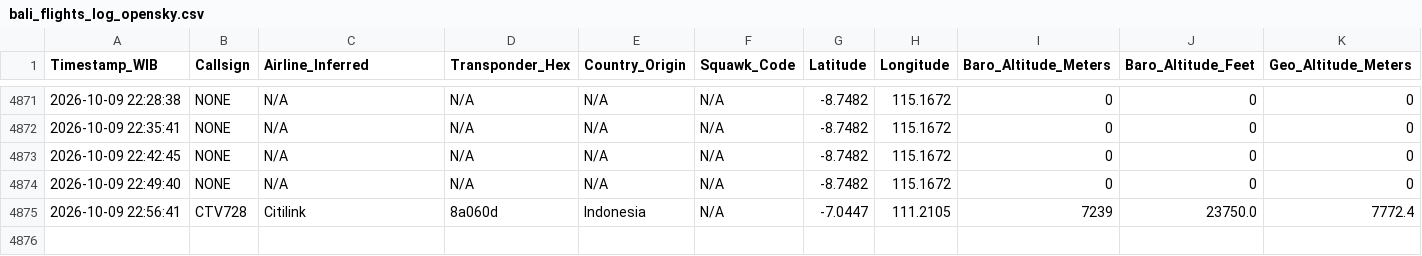
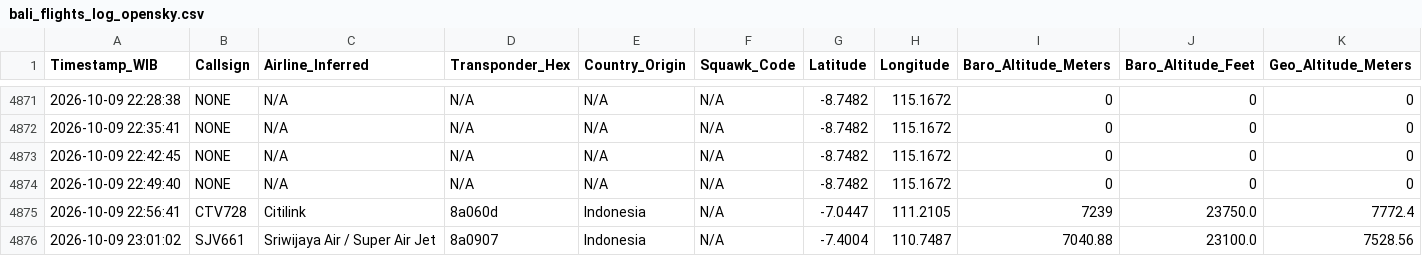
Before and after one commit to metta-kusuma/pekanbaru-air-quality, a CSV file: bali_flights_log_opensky.csv, drawn as a sheet; only a part is shown, gaps mark what is left out; rows hold the shown columns only; the diff names each change by its address in the sheet, - before the commit and + after, or states it on an @@ line.

```diff
--- a/bali_flights_log_opensky.csv
+++ b/bali_flights_log_opensky.csv
+row 4876: 2026-10-09 23:01:02 | SJV661 | Sriwijaya Air / Super Air Jet | 8a0907 | Indonesia | N/A | -7.4004 | 110.7487 | 7040.88 | 23100.0 | 7528.56
```
Also changed, not shown: kalimantan_flights_log_opensky.csv, 8 other files.
